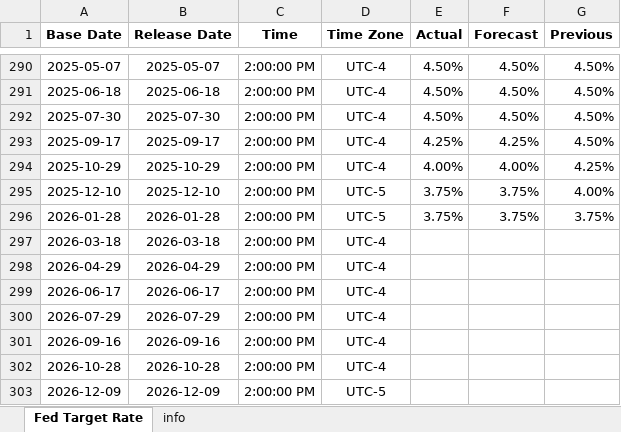
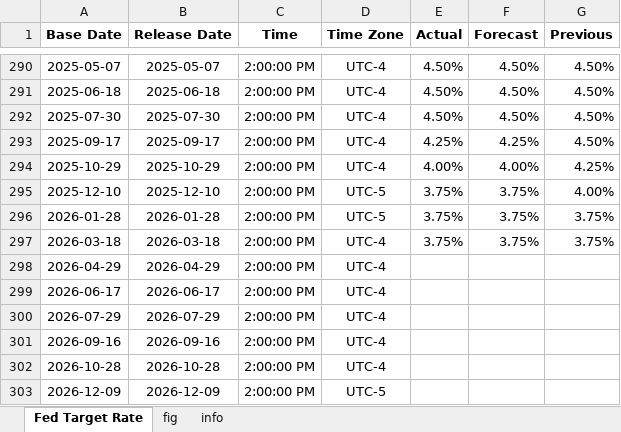
Before and after one commit to Tommylee1013/AlternativeData, an Excel workbook: data/macro/USA/FED Target Rate.xlsx, sheet Fed Target Rate, drawn as a sheet; only a part is shown, gaps mark what is left out; values as stored, in another font and other column widths than the file's, no borders; the diff names each change by its address in the sheet, - before the commit and + after, or states it on an @@ line.

```diff
--- a/data/macro/USA/FED Target Rate.xlsx (sheet Fed Target Rate)
+++ b/data/macro/USA/FED Target Rate.xlsx (sheet Fed Target Rate)
+sheet tab: fig
-E297 (Actual): (empty)
+E297 (Actual): 3.75%
-F297 (Forecast): (empty)
+F297 (Forecast): 3.75%
-G297 (Previous): (empty)
+G297 (Previous): 3.75%
```
Also changed, not shown: charts or pictures, data/industry/TrendForce/DRAM.xlsx, data/macro/USA/Retail Sales.xlsx, 8 other files.
